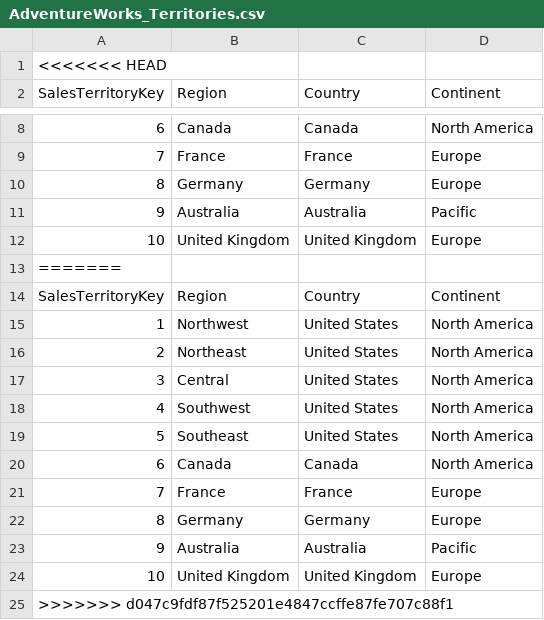
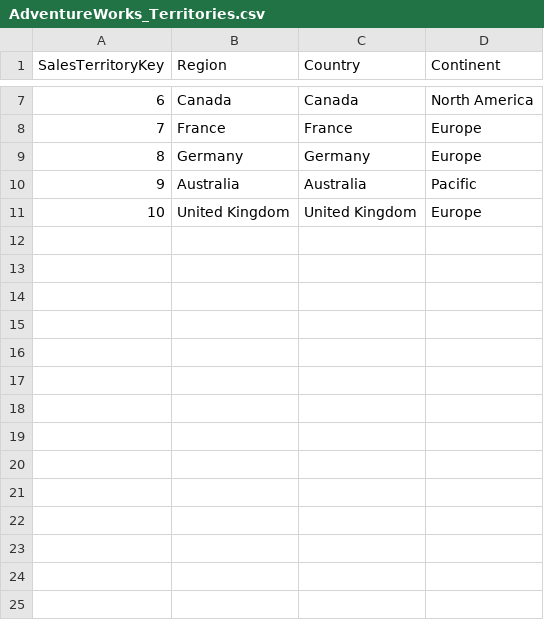
Before and after one commit to DileepSrivastava/Adventure-Works-Data-Engineering, a CSV file: Data/AdventureWorks_Territories.csv, drawn as a sheet; only a part is shown, gaps mark what is left out; the diff names each change by its address in the sheet, - before the commit and + after, or states it on an @@ line.

```diff
--- a/Data/AdventureWorks_Territories.csv
+++ b/Data/AdventureWorks_Territories.csv
-row 1: <<<<<<< HEAD
-row 13: =======
-row 14: SalesTerritoryKey | Region | Country | Continent
-row 15: 1 | Northwest | United States | North America
-row 16: 2 | Northeast | United States | North America
-row 17: 3 | Central | United States | North America
-row 18: 4 | Southwest | United States | North America
-row 19: 5 | Southeast | United States | North America
-row 20: 6 | Canada | Canada | North America
-row 21: 7 | France | France | Europe
-row 22: 8 | Germany | Germany | Europe
-row 23: 9 | Australia | Australia | Pacific
-row 24: 10 | United Kingdom | United Kingdom | Europe
-row 25: >>>>>>> d047c9fdf87f525201e4847ccffe87fe707c88f1
```
Also changed, not shown: Data/AdventureWorks_Product_Subcategories.csv, 9 other files.
